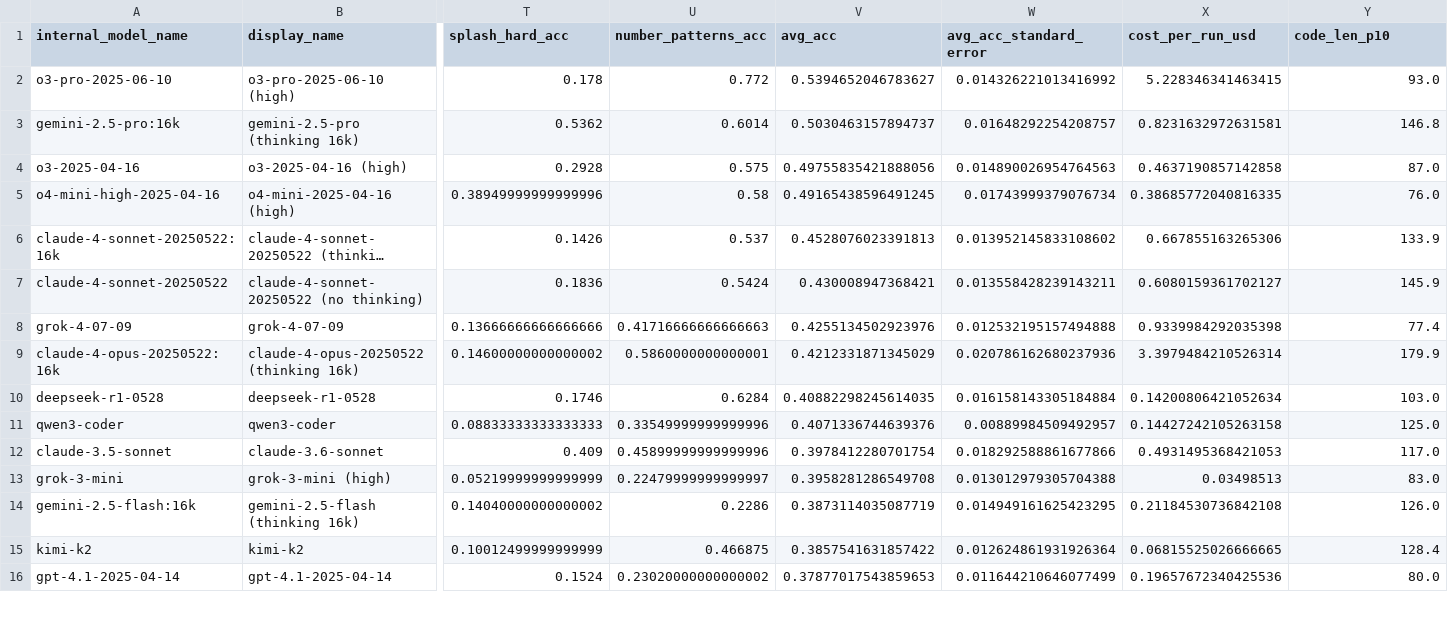
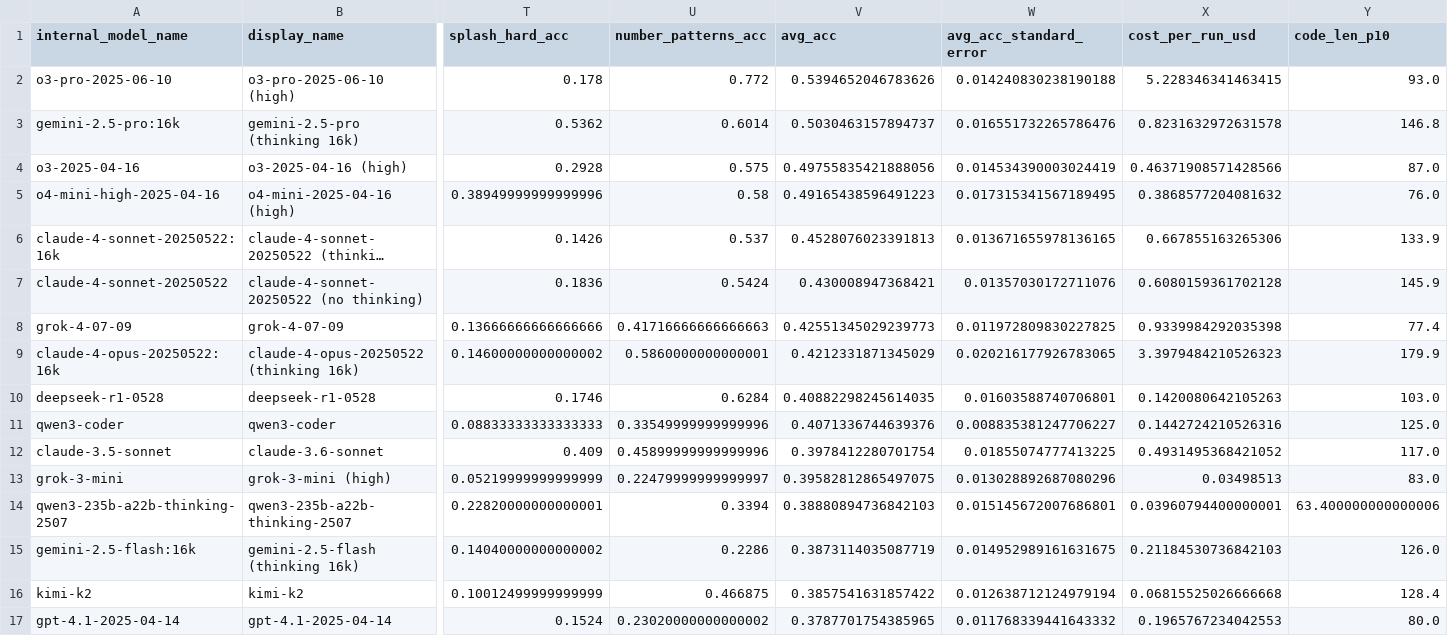
Before and after one commit to htihle/htihle.github.io, a CSV file: data/weirdml_data.csv, drawn as a sheet; only a part is shown, gaps mark what is left out; long unchanged cells end in …; addresses are those after the commit; rows hold the shown columns only; the diff covers the shown part only; the diff names each change by its address in the sheet, - before the commit and + after, or states it on an @@ line.

Commit message:
added latest qwen3

```diff
--- a/data/weirdml_data.csv
+++ b/data/weirdml_data.csv
-V2 (avg_acc): 0.5394652046783627
+V2 (avg_acc): 0.5394652046783626
-W2 (avg_acc_standard_error): 0.014326221013416992
+W2 (avg_acc_standard_error): 0.014240830238190188
-W3 (avg_acc_standard_error): 0.01648292254208757
+W3 (avg_acc_standard_error): 0.016551732265786476
-X3 (cost_per_run_usd): 0.8231632972631581
+X3 (cost_per_run_usd): 0.8231632972631578
-W4 (avg_acc_standard_error): 0.014890026954764563
+W4 (avg_acc_standard_error): 0.014534390003024419
-X4 (cost_per_run_usd): 0.4637190857142858
+X4 (cost_per_run_usd): 0.46371908571428566
-V5 (avg_acc): 0.49165438596491245
+V5 (avg_acc): 0.49165438596491223
-W5 (avg_acc_standard_error): 0.01743999379076734
+W5 (avg_acc_standard_error): 0.017315341567189495
-X5 (cost_per_run_usd): 0.38685772040816335
+X5 (cost_per_run_usd): 0.3868577204081632
-W6 (avg_acc_standard_error): 0.013952145833108602
+W6 (avg_acc_standard_error): 0.013671655978136165
-W7 (avg_acc_standard_error): 0.013558428239143211
+W7 (avg_acc_standard_error): 0.01357030172711076
-X7 (cost_per_run_usd): 0.6080159361702127
+X7 (cost_per_run_usd): 0.6080159361702128
-V8 (avg_acc): 0.4255134502923976
+V8 (avg_acc): 0.42551345029239773
-W8 (avg_acc_standard_error): 0.012532195157494888
+W8 (avg_acc_standard_error): 0.011972809830227825
-W9 (avg_acc_standard_error): 0.020786162680237936
+W9 (avg_acc_standard_error): 0.020216177926783065
-X9 (cost_per_run_usd): 3.3979484210526314
+X9 (cost_per_run_usd): 3.3979484210526323
-W10 (avg_acc_standard_error): 0.016158143305184884
+W10 (avg_acc_standard_error): 0.01603588740706801
-X10 (cost_per_run_usd): 0.14200806421052634
+X10 (cost_per_run_usd): 0.1420080642105263
-W11 (avg_acc_standard_error): 0.00889984509492957
+W11 (avg_acc_standard_error): 0.008835381247706227
-X11 (cost_per_run_usd): 0.14427242105263158
+X11 (cost_per_run_usd): 0.1442724210526316
-W12 (avg_acc_standard_error): 0.018292588861677866
+W12 (avg_acc_standard_error): 0.01855074777413225
-X12 (cost_per_run_usd): 0.4931495368421053
+X12 (cost_per_run_usd): 0.4931495368421052
-V13 (avg_acc): 0.3958281286549708
+V13 (avg_acc): 0.39582812865497075
-W13 (avg_acc_standard_error): 0.013012979305704388
+W13 (avg_acc_standard_error): 0.013028892687080296
+row 14: qwen3-235b-a22b-thinking-2507 | qwen3-235b-a22b-thinking-2507 | 0.22820000000000001 | 0.3394 | 0.38880894736842103 | 0.015145672007686801 | 0.03960794400000001 | 63.400000000000006
-W15 (avg_acc_standard_error): 0.014949161625423295
+W15 (avg_acc_standard_error): 0.014952989161631675
-X15 (cost_per_run_usd): 0.21184530736842108
+X15 (cost_per_run_usd): 0.21184530736842103
-W16 (avg_acc_standard_error): 0.012624861931926364
+W16 (avg_acc_standard_error): 0.012638712124979194
-X16 (cost_per_run_usd): 0.06815525026666665
+X16 (cost_per_run_usd): 0.06815525026666668
-V17 (avg_acc): 0.37877017543859653
+V17 (avg_acc): 0.3787701754385965
-W17 (avg_acc_standard_error): 0.011644210646077499
+W17 (avg_acc_standard_error): 0.011768339441643332
-X17 (cost_per_run_usd): 0.19657672340425536
+X17 (cost_per_run_usd): 0.1965767234042553
```
Also changed, not shown: 17 edited cells elsewhere in this file, 2 other files.
